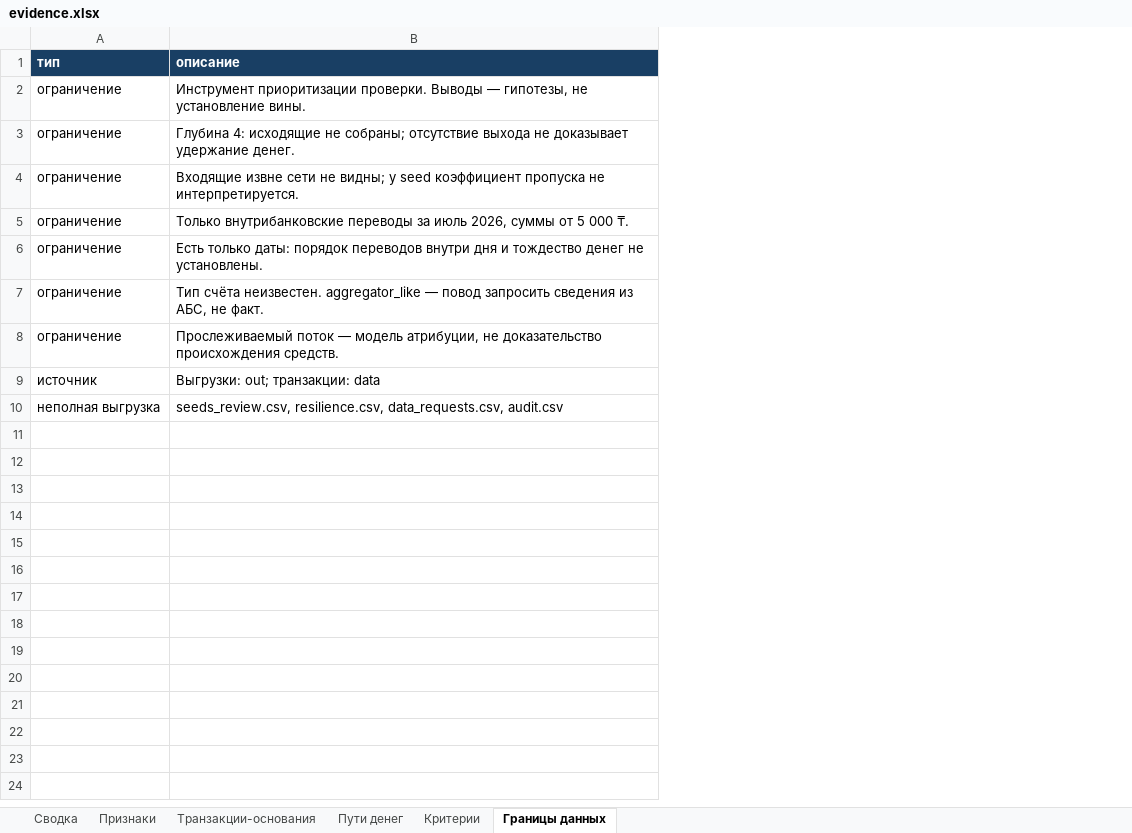
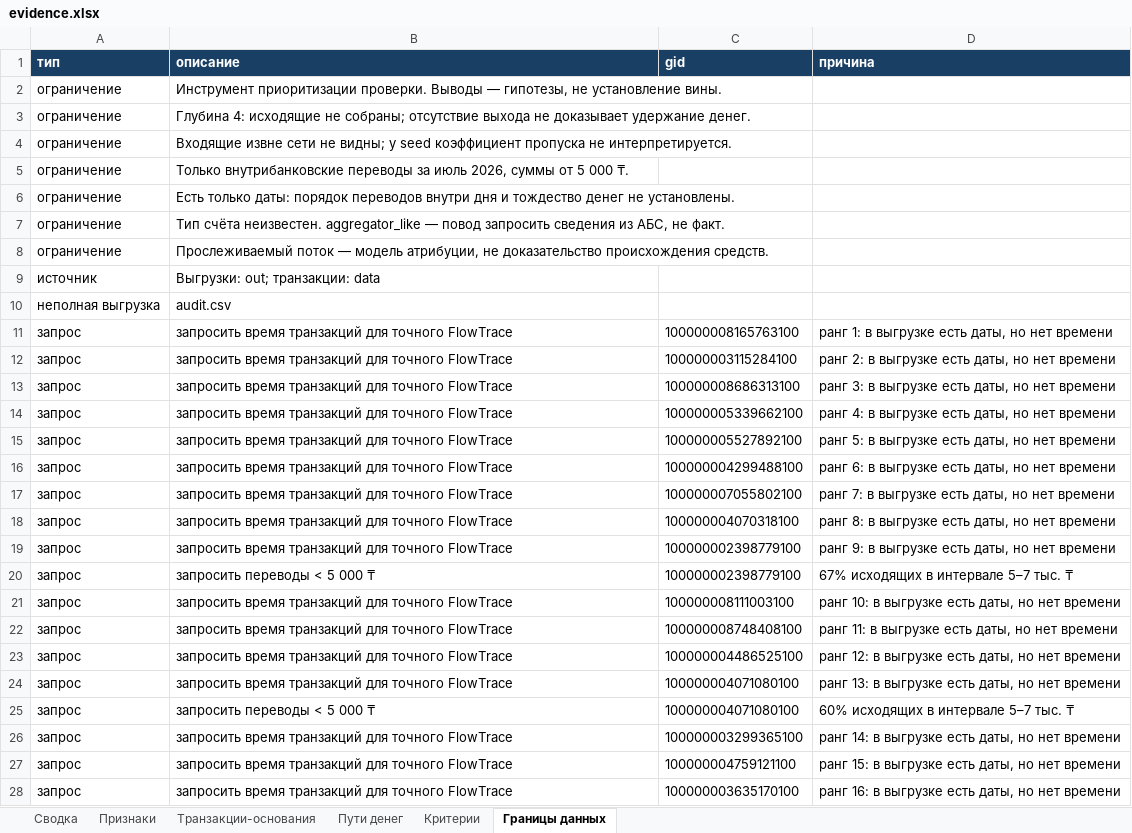
Before and after one commit to BAITC-Hacks/hack-1d79395e-brogrammers, an Excel workbook: out/evidence.xlsx, sheet Границы данных, drawn as a sheet; only a part is shown; values as stored, in another font and other column widths than the file's, no borders; the diff covers the shown part only; the diff names each change by its address in the sheet, - before the commit and + after, or states it on an @@ line.

Commit message:
feat(core): clusters priority and audit [codex]

```diff
--- a/out/evidence.xlsx (sheet Границы данных)
+++ b/out/evidence.xlsx (sheet Границы данных)
+column C (gid), empty
+column D (причина), empty
-B10 (описание): seeds_review.csv, resilience.csv, data_requests.csv, audit.csv
+B10 (описание): audit.csv
+row 11: запрос | запросить время транзакций для точного FlowTrace | 100000008165763100 | ранг 1: в выгрузке есть даты, но нет времени
+row 12: запрос | запросить время транзакций для точного FlowTrace | 100000003115284100 | ранг 2: в выгрузке есть даты, но нет времени
+row 13: запрос | запросить время транзакций для точного FlowTrace | 100000008686313100 | ранг 3: в выгрузке есть даты, но нет времени
+row 14: запрос | запросить время транзакций для точного FlowTrace | 100000005339662100 | ранг 4: в выгрузке есть даты, но нет времени
+row 15: запрос | запросить время транзакций для точного FlowTrace | 100000005527892100 | ранг 5: в выгрузке есть даты, но нет времени
+row 16: запрос | запросить время транзакций для точного FlowTrace | 100000004299488100 | ранг 6: в выгрузке есть даты, но нет времени
+row 17: запрос | запросить время транзакций для точного FlowTrace | 100000007055802100 | ранг 7: в выгрузке есть даты, но нет времени
+row 18: запрос | запросить время транзакций для точного FlowTrace | 100000004070318100 | ранг 8: в выгрузке есть даты, но нет времени
+row 19: запрос | запросить время транзакций для точного FlowTrace | 100000002398779100 | ранг 9: в выгрузке есть даты, но нет времени
+row 20: запрос | запросить переводы < 5 000 ₸ | 100000002398779100 | 67% исходящих в интервале 5–7 тыс. ₸
+row 21: запрос | запросить время транзакций для точного FlowTrace | 100000008111003100 | ранг 10: в выгрузке есть даты, но нет времени
+row 22: запрос | запросить время транзакций для точного FlowTrace | 100000008748408100 | ранг 11: в выгрузке есть даты, но нет времени
+row 23: запрос | запросить время транзакций для точного FlowTrace | 100000004486525100 | ранг 12: в выгрузке есть даты, но нет времени
+row 24: запрос | запросить время транзакций для точного FlowTrace | 100000004071080100 | ранг 13: в выгрузке есть даты, но нет времени
+row 25: запрос | запросить переводы < 5 000 ₸ | 100000004071080100 | 60% исходящих в интервале 5–7 тыс. ₸
+row 26: запрос | запросить время транзакций для точного FlowTrace | 100000003299365100 | ранг 14: в выгрузке есть даты, но нет времени
+row 27: запрос | запросить время транзакций для точного FlowTrace | 100000004759121100 | ранг 15: в выгрузке есть даты, но нет времени
+row 28: запрос | запросить время транзакций для точного FlowTrace | 100000003635170100 | ранг 16: в выгрузке есть даты, но нет времени
```
Also changed, not shown: 17 added rows elsewhere in this sheet, sheet Транзакции-основания, sheet Признаки, sheet Пути денег, sheet Сводка, 21 other files.
